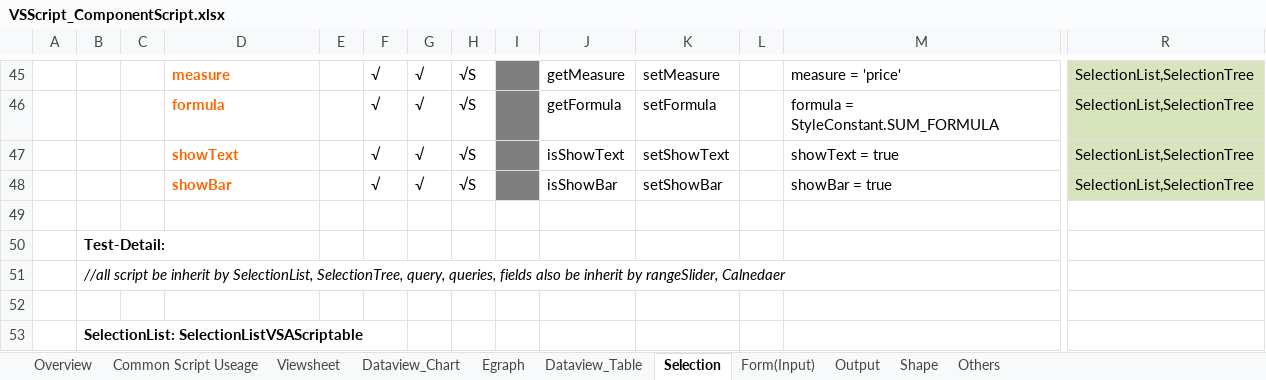
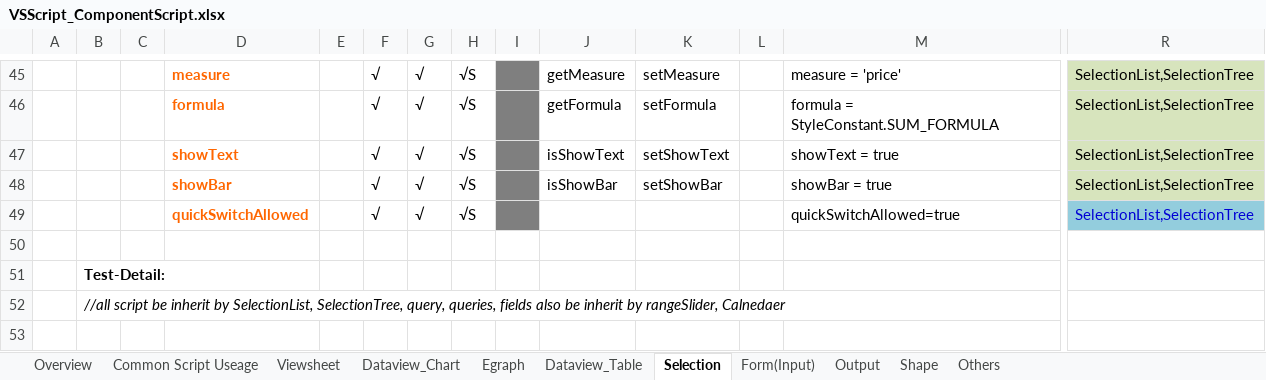
Before and after one commit to inetsoft-technology/datatest, an Excel workbook: docs/vsscript/VSScript_ComponentScript.xlsx, sheet Selection, drawn as a sheet; only a part is shown, gaps mark what is left out; the shorter side is filled out with more unchanged rows; values as stored, in another font and other column widths than the file's, no borders; charts and pictures not drawn; rows hold the shown columns only; the diff names each change by its address in the sheet, - before the commit and + after, or states it on an @@ line.

```diff
--- a/docs/vsscript/VSScript_ComponentScript.xlsx (sheet Selection)
+++ b/docs/vsscript/VSScript_ComponentScript.xlsx (sheet Selection)
+row 49:  |  |  | quickSwitchAllowed |  | √ | √ | √S |  |  |  |  | quickSwitchAllowed=true | SelectionList,SelectionTree
```
Also changed, not shown: sheet Dataview_Chart, sheet Form(Input), sheet Others, sheet Dataview_Table, charts or pictures, 1 other file.
